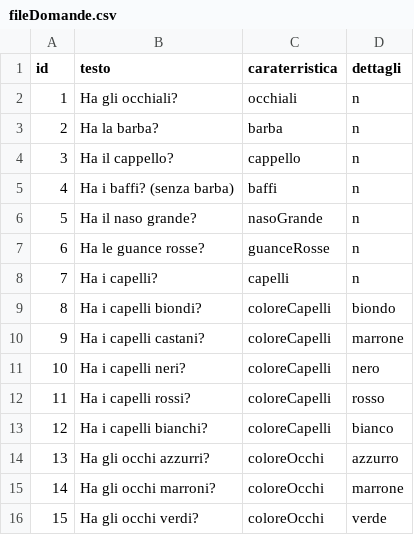
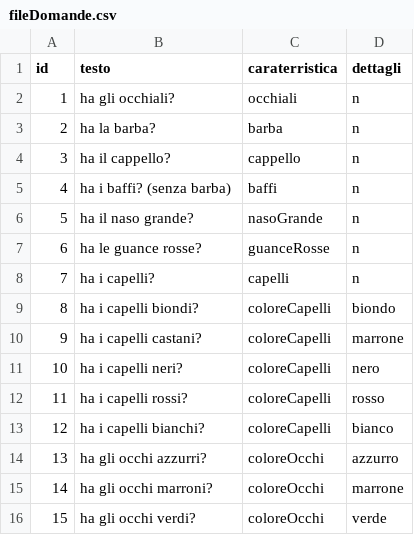
Before and after one commit to DadoSpina/Elli-Spinelli, a CSV file: WpfGuessWho/WpfGuessWho/bin/Debug/fileDomande.csv, drawn as a sheet.

```diff
--- a/WpfGuessWho/WpfGuessWho/bin/Debug/fileDomande.csv
+++ b/WpfGuessWho/WpfGuessWho/bin/Debug/fileDomande.csv
@@ -1,16 +1,16 @@
 id;testo;caraterristica;dettagli
-1;Ha gli occhiali?;occhiali;n
-2;Ha la barba?;barba;n
-3;Ha il cappello?;cappello;n
-4;Ha i baffi? (senza barba);baffi;n
-5;Ha il naso grande?;nasoGrande;n
-6;Ha le guance rosse?;guanceRosse;n
-7;Ha i capelli?;capelli;n
-8;Ha i capelli biondi?;coloreCapelli;biondo
-9;Ha i capelli castani?;coloreCapelli;marrone
-10;Ha i capelli neri?;coloreCapelli;nero
-11;Ha i capelli rossi?;coloreCapelli;rosso
-12;Ha i capelli bianchi?;coloreCapelli;bianco
-13;Ha gli occhi azzurri?;coloreOcchi;azzurro
-14;Ha gli occhi marroni?;coloreOcchi;marrone
-15;Ha gli occhi verdi?;coloreOcchi;verde
+1;ha gli occhiali?;occhiali;n
+2;ha la barba?;barba;n
+3;ha il cappello?;cappello;n
+4;ha i baffi? (senza barba);baffi;n
+5;ha il naso grande?;nasoGrande;n
+6;ha le guance rosse?;guanceRosse;n
+7;ha i capelli?;capelli;n
+8;ha i capelli biondi?;coloreCapelli;biondo
+9;ha i capelli castani?;coloreCapelli;marrone
+10;ha i capelli neri?;coloreCapelli;nero
+11;ha i capelli rossi?;coloreCapelli;rosso
+12;ha i capelli bianchi?;coloreCapelli;bianco
+13;ha gli occhi azzurri?;coloreOcchi;azzurro
+14;ha gli occhi marroni?;coloreOcchi;marrone
+15;ha gli occhi verdi?;coloreOcchi;verde
```
Also changed, not shown: WpfGuessWho/WpfGuessWho/bin/Debug/filePersone.csv, 27 other files.
